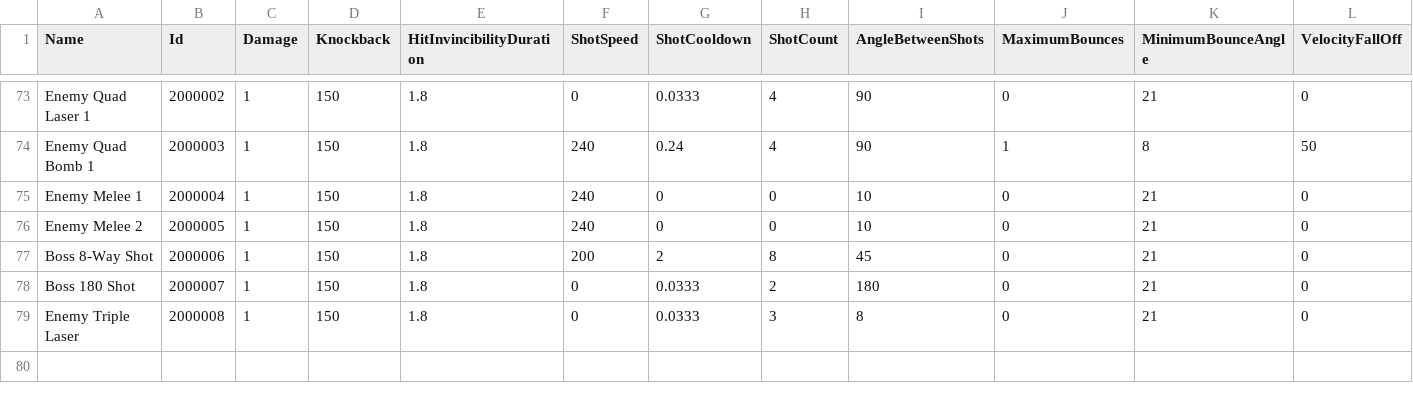
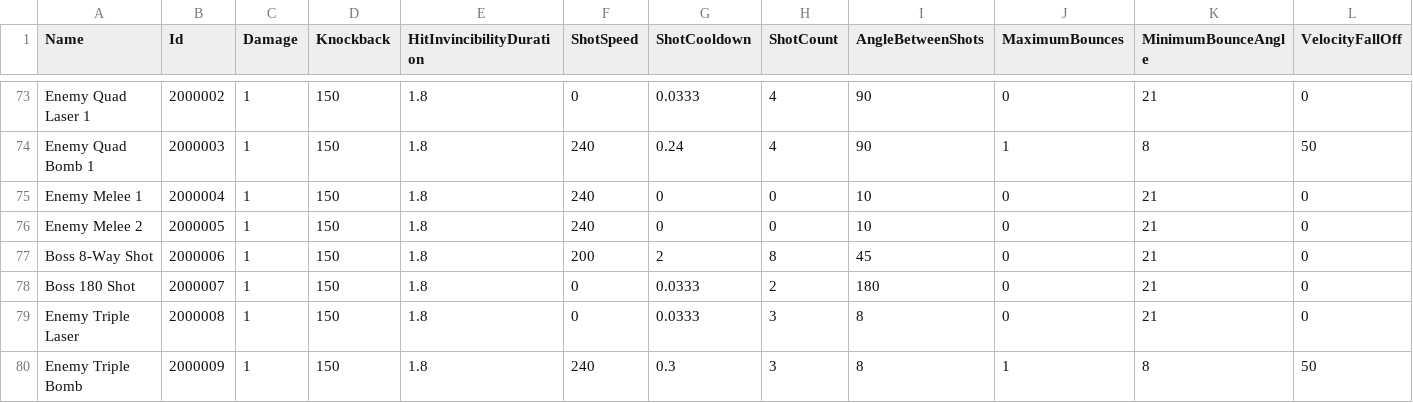
Before and after one commit to DrSkipper/Watchlist, a CSV file: Sheets/weapons.csv, drawn as a sheet; only a part is shown, gaps mark what is left out; rows hold the shown columns only; the diff names each change by its address in the sheet, - before the commit and + after, or states it on an @@ line.

```diff
--- a/Sheets/weapons.csv
+++ b/Sheets/weapons.csv
+row 80: Enemy Triple Bomb | 2000009 | 1 | 150 | 1.8 | 240 | 0.3 | 3 | 8 | 1 | 8 | 50
```
Also changed, not shown: 7 other files.
